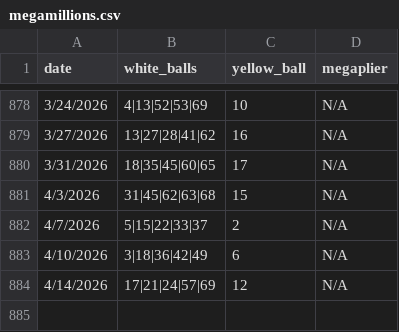
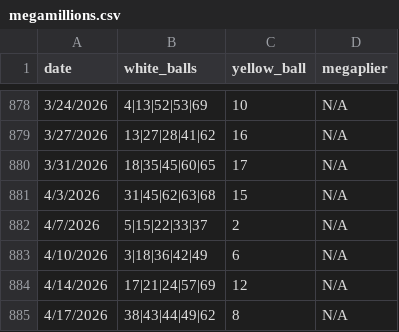
Before and after one commit to jbaranski/jeffs-lottery-utils, a CSV file: numbers/megamillions.csv, drawn as a sheet; only a part is shown, gaps mark what is left out.

```diff
--- a/numbers/megamillions.csv
+++ b/numbers/megamillions.csv
@@ -884 +884,2 @@ date,white_balls,yellow_ball,megaplier
 4/14/2026,17|21|24|57|69,12,N/A
+4/17/2026,38|43|44|49|62,8,N/A
```
Also changed, not shown: 2 other files.
